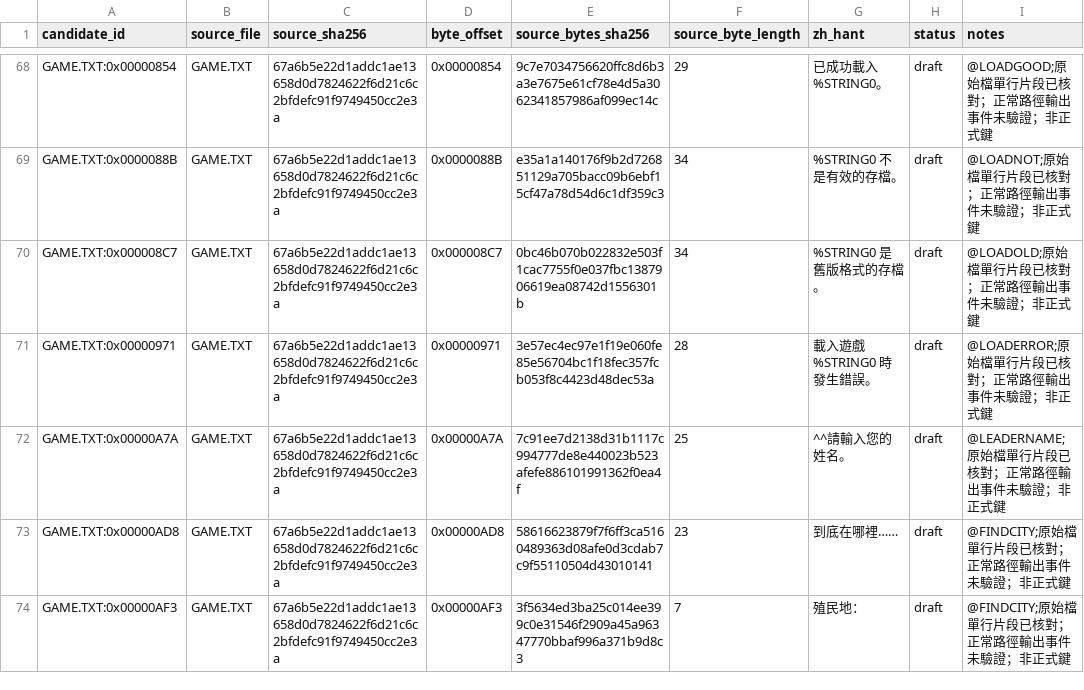
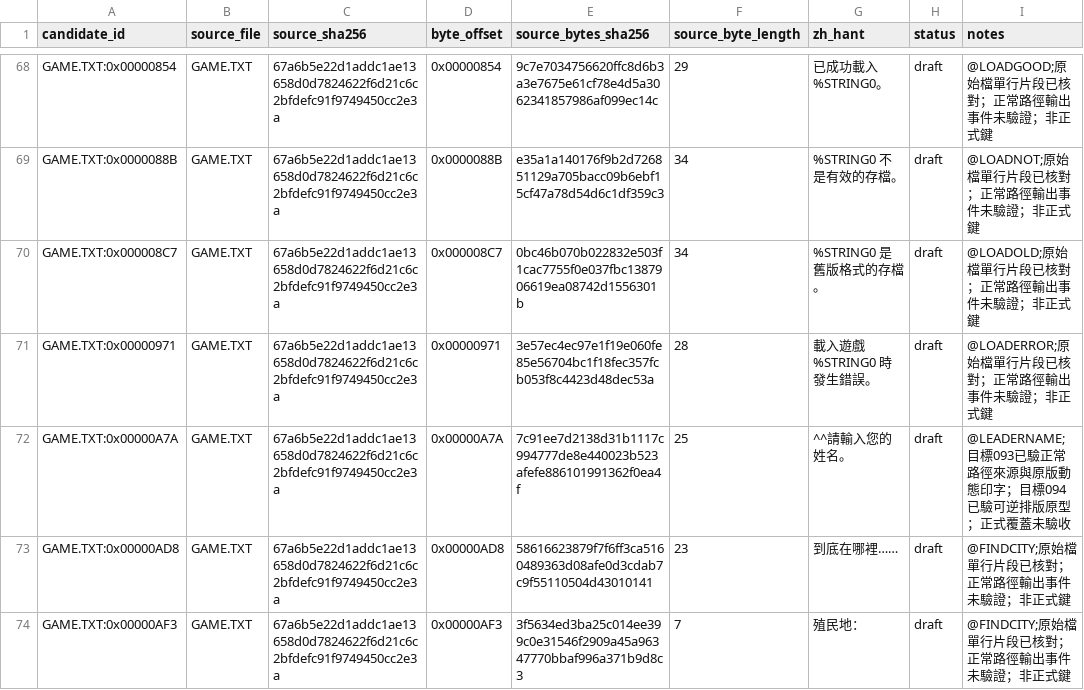
Before and after one commit to wicanr2/colonization_cht, a TSV file: text/draft.zh-Hant.tsv, drawn as a sheet; only a part is shown, gaps mark what is left out.

```diff
--- a/text/draft.zh-Hant.tsv
+++ b/text/draft.zh-Hant.tsv
@@ -71,3 +71,3 @@ GAME.TXT:0x000008C7	GAME.TXT	67a6b5e22d1addc1ae13658d0d7824622f6d21c6c2bfdefc91f
 GAME.TXT:0x00000971	GAME.TXT	67a6b5e22d1addc1ae13658d0d7824622f6d21c6c2bfdefc91f9749450cc2e3a	0x00000971	3e57ec4ec97e1f19e060fe85e56704bc1f18fec357fcb053f8c4423d48dec53a	28	載入遊戲 %STRING0 時發生錯誤。	draft	@LOADERROR;原始檔單行片段已核對；正常路徑輸出事件未驗證；非正式鍵
-GAME.TXT:0x00000A7A	GAME.TXT	67a6b5e22d1addc1ae13658d0d7824622f6d21c6c2bfdefc91f9749450cc2e3a	0x00000A7A	7c91ee7d2138d31b1117c994777de8e440023b523afefe886101991362f0ea4f	25	^^請輸入您的姓名。	draft	@LEADERNAME;原始檔單行片段已核對；正常路徑輸出事件未驗證；非正式鍵
+GAME.TXT:0x00000A7A	GAME.TXT	67a6b5e22d1addc1ae13658d0d7824622f6d21c6c2bfdefc91f9749450cc2e3a	0x00000A7A	7c91ee7d2138d31b1117c994777de8e440023b523afefe886101991362f0ea4f	25	^^請輸入您的姓名。	draft	@LEADERNAME;目標093已驗正常路徑來源與原版動態印字；目標094已驗可逆排版原型；正式覆蓋未驗收
 GAME.TXT:0x00000AD8	GAME.TXT	67a6b5e22d1addc1ae13658d0d7824622f6d21c6c2bfdefc91f9749450cc2e3a	0x00000AD8	58616623879f7f6ff3ca5160489363d08afe0d3cdab7c9f55110504d43010141	23	到底在哪裡……	draft	@FINDCITY;原始檔單行片段已核對；正常路徑輸出事件未驗證；非正式鍵
```
Also changed, not shown: 10 other files.
